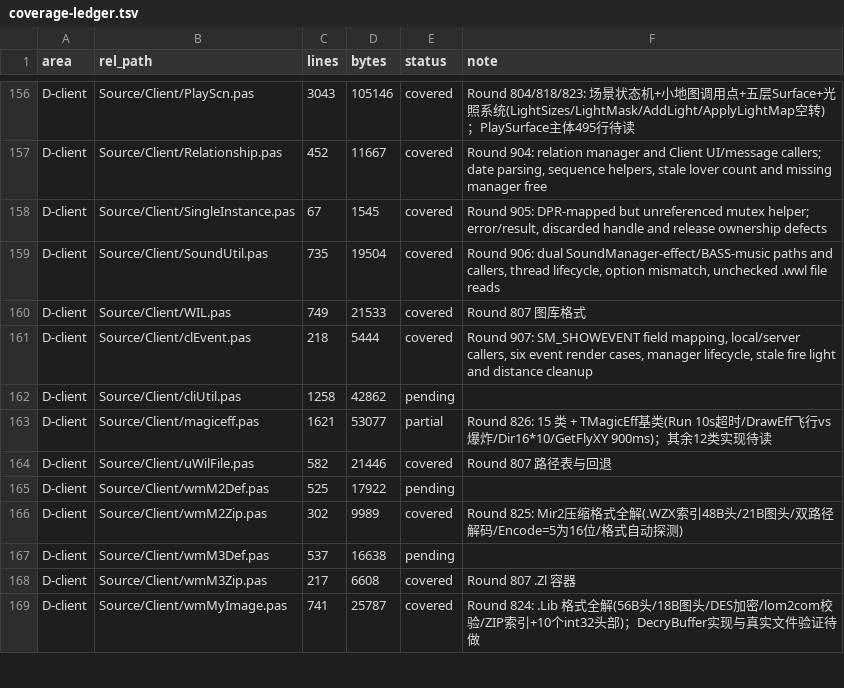
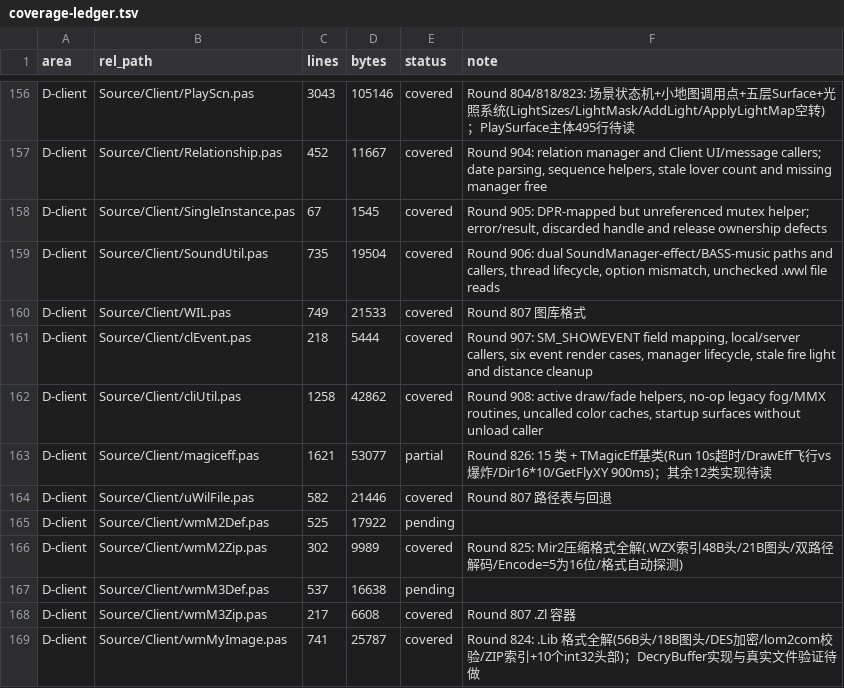
Before and after one commit to iamcheyan/Mir3-Research, a TSV file: docs/source-vs-reverse/coverage-ledger.tsv, drawn as a sheet; only a part is shown, gaps mark what is left out.

Commit message:
docs: document Client cliUtil render helpers

```diff
--- a/docs/source-vs-reverse/coverage-ledger.tsv
+++ b/docs/source-vs-reverse/coverage-ledger.tsv
@@ -161,3 +161,3 @@ D-client	Source/Client/WIL.pas	749	21533	covered	Round 807 图库格式
 D-client	Source/Client/clEvent.pas	218	5444	covered	Round 907: SM_SHOWEVENT field mapping, local/server callers, six event render cases, manager lifecycle, stale fire light and distance cleanup
-D-client	Source/Client/cliUtil.pas	1258	42862	pending	
+D-client	Source/Client/cliUtil.pas	1258	42862	covered	Round 908: active draw/fade helpers, no-op legacy fog/MMX routines, uncalled color caches, startup surfaces without unload caller
 D-client	Source/Client/magiceff.pas	1621	53077	partial	Round 826: 15 类 + TMagicEff基类(Run 10s超时/DrawEff飞行vs爆炸/Dir16*10/GetFlyXY 900ms)；其余12类实现待读
```
Also changed, not shown: 3 other files.
